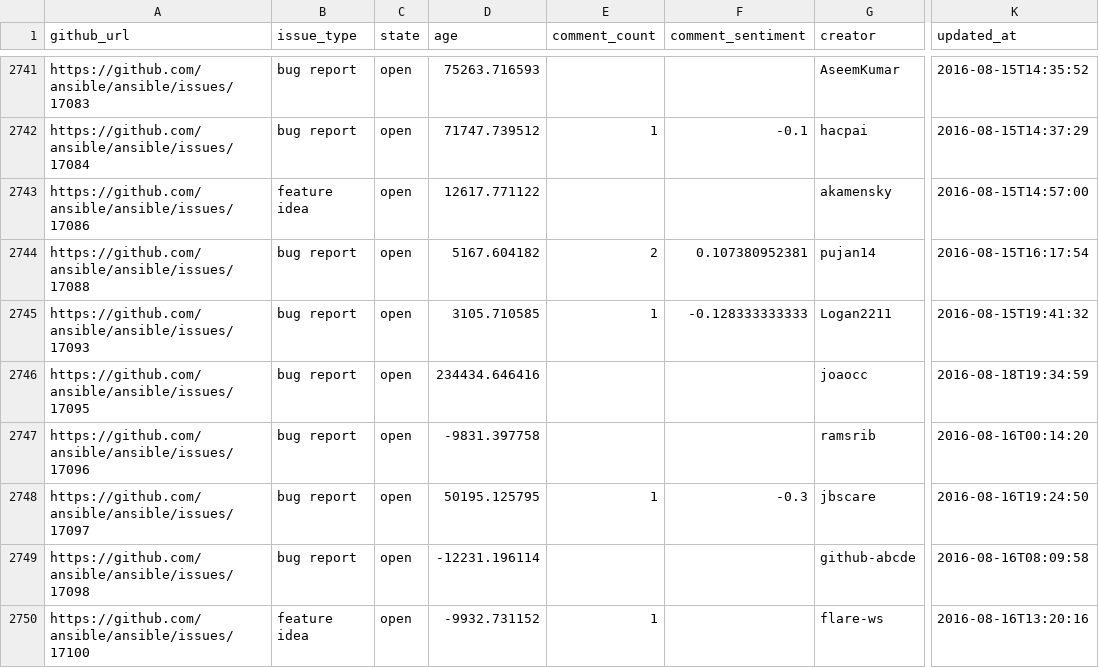
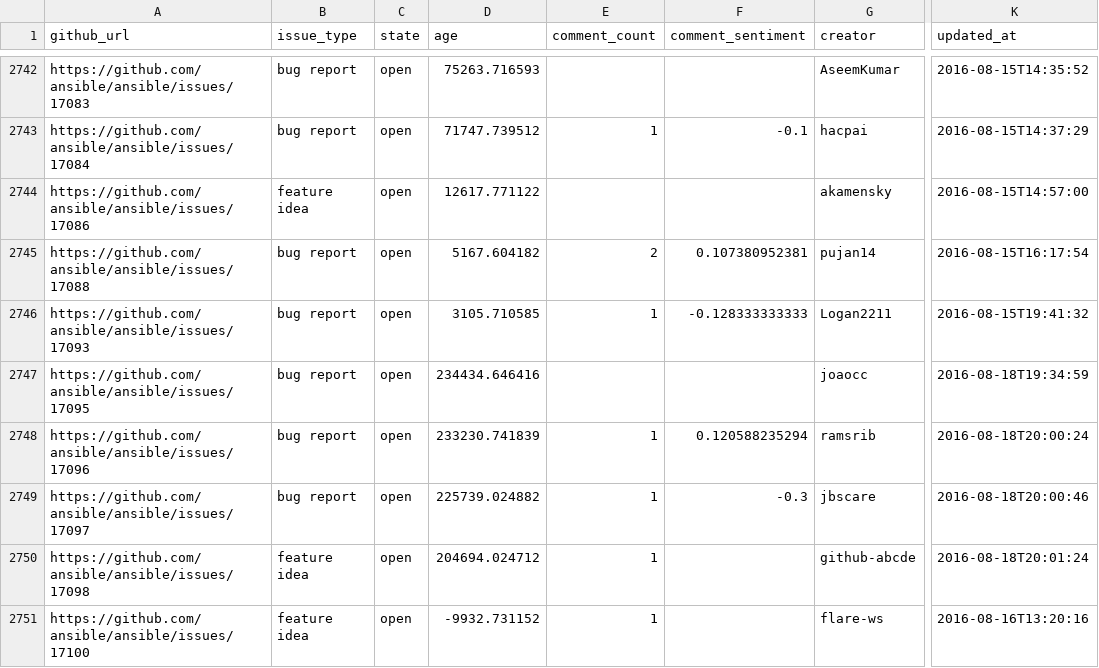
Before and after one commit to jctanner/jctanner.github.io, a CSV file: ansible/open/issue_data.csv, drawn as a sheet; only a part is shown, gaps mark what is left out; addresses are those after the commit; the diff covers the shown part only; the diff names each change by its address in the sheet, - before the commit and + after, or states it on an @@ line.

Commit message:
new data

```diff
--- a/ansible/open/issue_data.csv
+++ b/ansible/open/issue_data.csv
-D2748 (age): -9831.397758
+D2748 (age): 233230.741839
-E2748 (comment_count): (empty)
+E2748 (comment_count): 1
-F2748 (comment_sentiment): (empty)
+F2748 (comment_sentiment): 0.120588235294
-K2748 (updated_at): 2016-08-16T00:14:20
+K2748 (updated_at): 2016-08-18T20:00:24
-D2749 (age): 50195.125795
+D2749 (age): 225739.024882
-K2749 (updated_at): 2016-08-16T19:24:50
+K2749 (updated_at): 2016-08-18T20:00:46
-B2750 (issue_type): bug report
+B2750 (issue_type): feature idea
-D2750 (age): -12231.196114
+D2750 (age): 204694.024712
-E2750 (comment_count): (empty)
+E2750 (comment_count): 1
-K2750 (updated_at): 2016-08-16T08:09:58
+K2750 (updated_at): 2016-08-18T20:01:24
```
Also changed, not shown: 2 added rows, 1 removed row and 14 edited cells elsewhere in this file, ansible/stats/repostats.csv, 17 other files.
